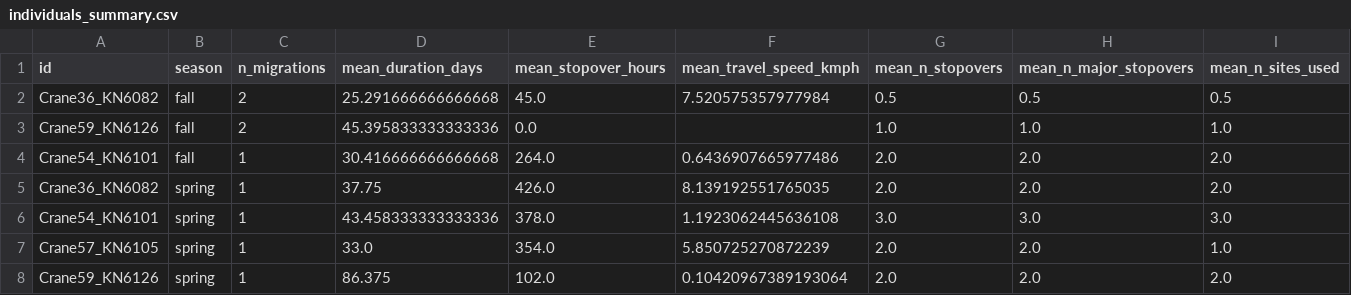
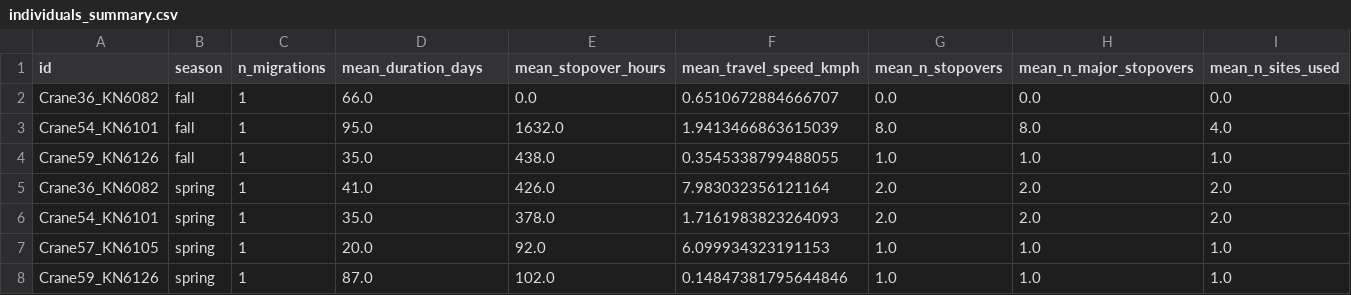
Before and after one commit to ArjunBasandrai/demoiselle-crane-migration-modelling, a CSV file: outputs/phenology/individuals_summary.csv, drawn as a sheet.

```diff
--- a/outputs/phenology/individuals_summary.csv
+++ b/outputs/phenology/individuals_summary.csv
@@ -1,8 +1,8 @@
 id,season,n_migrations,mean_duration_days,mean_stopover_hours,mean_travel_speed_kmph,mean_n_stopovers,mean_n_major_stopovers,mean_n_sites_used
-Crane36_KN6082,fall,2,25.291666666666668,45.0,7.520575357977984,0.5,0.5,0.5
-Crane59_KN6126,fall,2,45.395833333333336,0.0,,1.0,1.0,1.0
-Crane54_KN6101,fall,1,30.416666666666668,264.0,0.6436907665977486,2.0,2.0,2.0
-Crane36_KN6082,spring,1,37.75,426.0,8.139192551765035,2.0,2.0,2.0
-Crane54_KN6101,spring,1,43.458333333333336,378.0,1.1923062445636108,3.0,3.0,3.0
-Crane57_KN6105,spring,1,33.0,354.0,5.850725270872239,2.0,2.0,1.0
-Crane59_KN6126,spring,1,86.375,102.0,0.10420967389193064,2.0,2.0,2.0
+Crane36_KN6082,fall,1,66.0,0.0,0.6510672884666707,0.0,0.0,0.0
+Crane54_KN6101,fall,1,95.0,1632.0,1.9413466863615039,8.0,8.0,4.0
+Crane59_KN6126,fall,1,35.0,438.0,0.3545338799488055,1.0,1.0,1.0
+Crane36_KN6082,spring,1,41.0,426.0,7.983032356121164,2.0,2.0,2.0
+Crane54_KN6101,spring,1,35.0,378.0,1.7161983823264093,2.0,2.0,2.0
+Crane57_KN6105,spring,1,20.0,92.0,6.099934323191153,1.0,1.0,1.0
+Crane59_KN6126,spring,1,87.0,102.0,0.14847381795644846,1.0,1.0,1.0
```
Also changed, not shown: outputs/phenology/migrations.csv, outputs/phenology/population_summary.csv, 8 other files.
